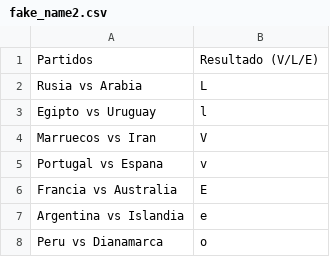
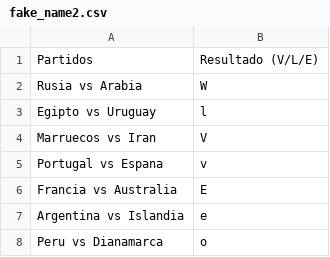
Before and after one commit to simonppg/mundial, a CSV file: fake_name2.csv, drawn as a sheet; only a part is shown.

Commit message:
Update test file

```diff
--- a/fake_name2.csv
+++ b/fake_name2.csv
@@ -1,3 +1,3 @@
 Partidos,Resultado (V/L/E)
-Rusia vs Arabia,L
+Rusia vs Arabia,W
 Egipto vs Uruguay,l
```
